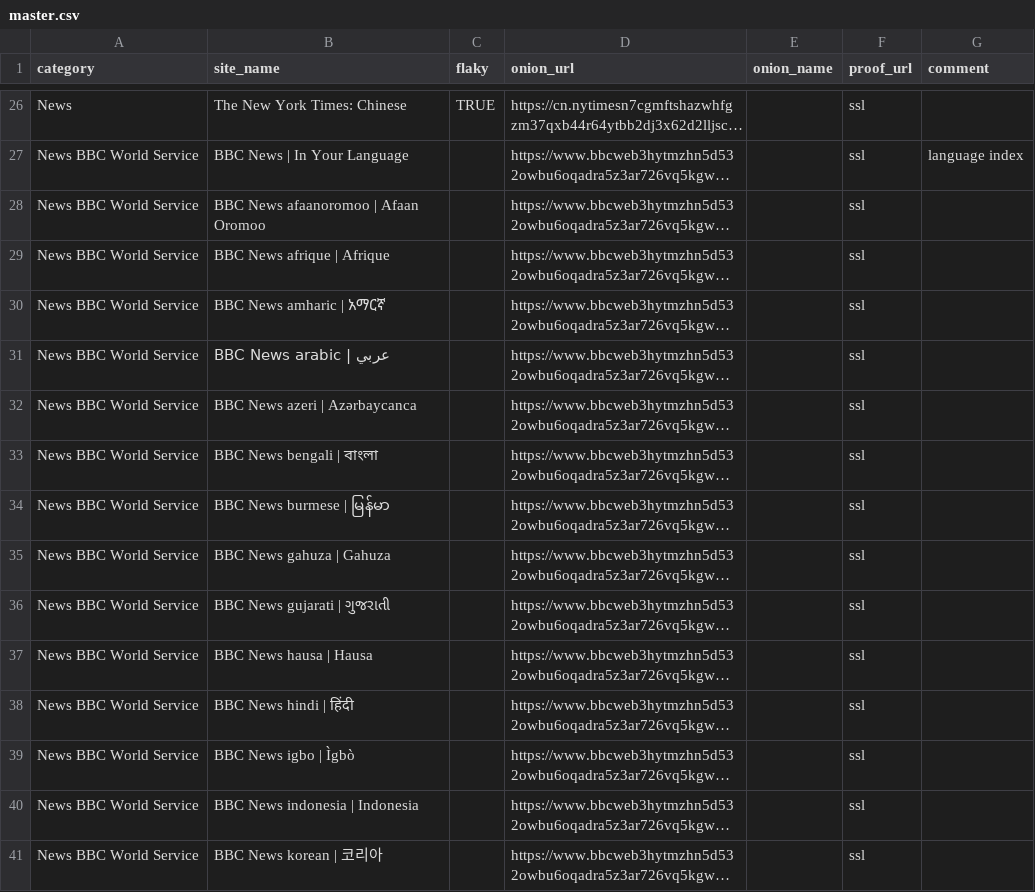
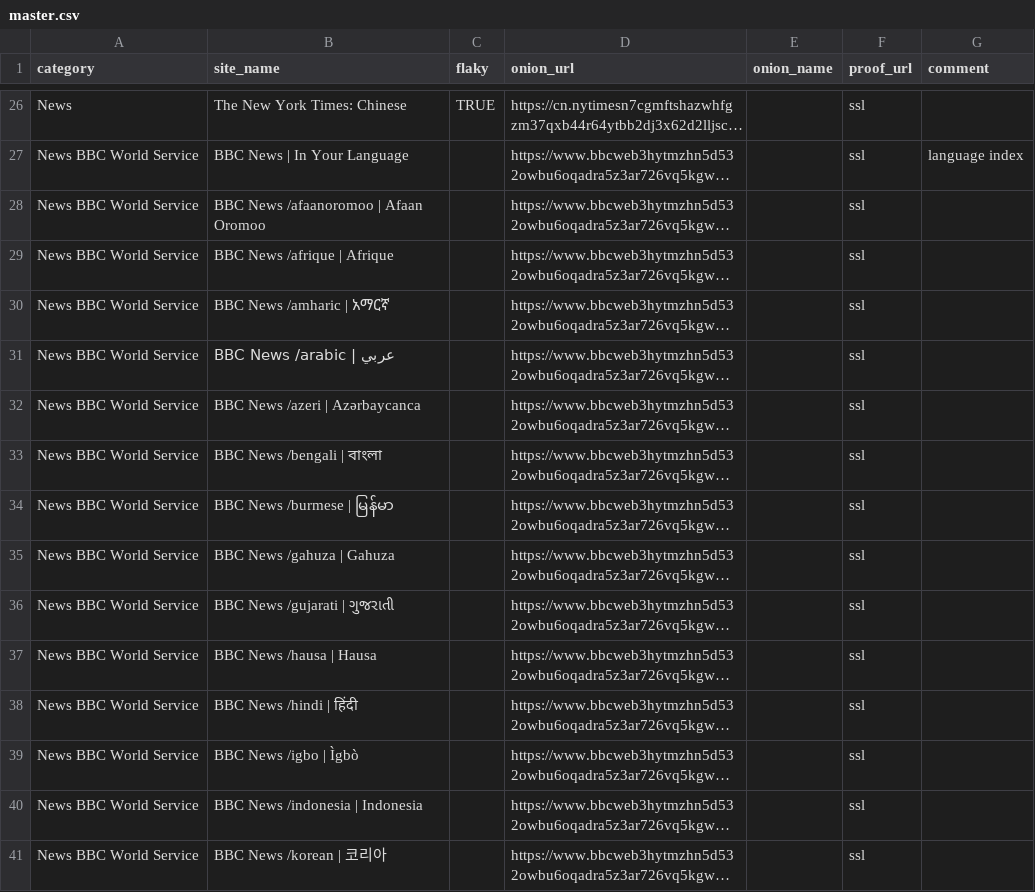
Before and after one commit to alecmuffett/real-world-onion-sites, a CSV file: master.csv, drawn as a sheet; only a part is shown, gaps mark what is left out; long unchanged cells end in …; the diff covers the shown part only; the diff names each change by its address in the sheet, - before the commit and + after, or states it on an @@ line.

```diff
--- a/master.csv
+++ b/master.csv
-B28 (site_name): BBC News afaanoromoo | Afaan Oromoo
+B28 (site_name): BBC News /afaanoromoo | Afaan Oromoo
-B29 (site_name): BBC News afrique | Afrique
+B29 (site_name): BBC News /afrique | Afrique
-B30 (site_name): BBC News amharic | አማርኛ
+B30 (site_name): BBC News /amharic | አማርኛ
-B31 (site_name): BBC News arabic | عربي
+B31 (site_name): BBC News /arabic | عربي
-B32 (site_name): BBC News azeri | Azərbaycanca
+B32 (site_name): BBC News /azeri | Azərbaycanca
-B33 (site_name): BBC News bengali | বাংলা
+B33 (site_name): BBC News /bengali | বাংলা
-B34 (site_name): BBC News burmese | မြန်မာ
+B34 (site_name): BBC News /burmese | မြန်မာ
-B35 (site_name): BBC News gahuza | Gahuza
+B35 (site_name): BBC News /gahuza | Gahuza
-B36 (site_name): BBC News gujarati | ગુજરાતી
+B36 (site_name): BBC News /gujarati | ગુજરાતી
-B37 (site_name): BBC News hausa | Hausa
+B37 (site_name): BBC News /hausa | Hausa
-B38 (site_name): BBC News hindi | हिंदी
+B38 (site_name): BBC News /hindi | हिंदी
-B39 (site_name): BBC News igbo | Ìgbò
+B39 (site_name): BBC News /igbo | Ìgbò
-B40 (site_name): BBC News indonesia | Indonesia
+B40 (site_name): BBC News /indonesia | Indonesia
-B41 (site_name): BBC News korean | 코리아
+B41 (site_name): BBC News /korean | 코리아
```
Also changed, not shown: 27 edited cells elsewhere in this file, 2 other files.
